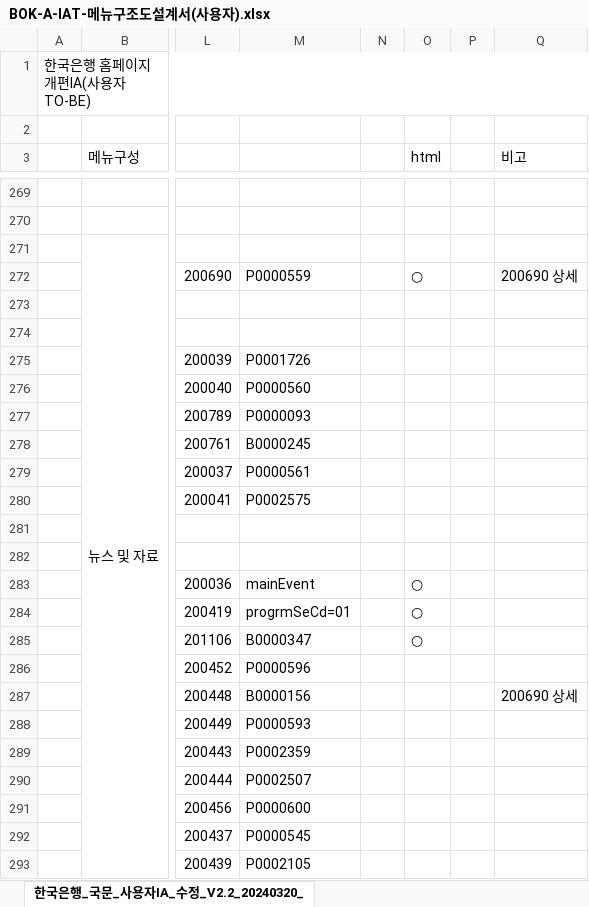
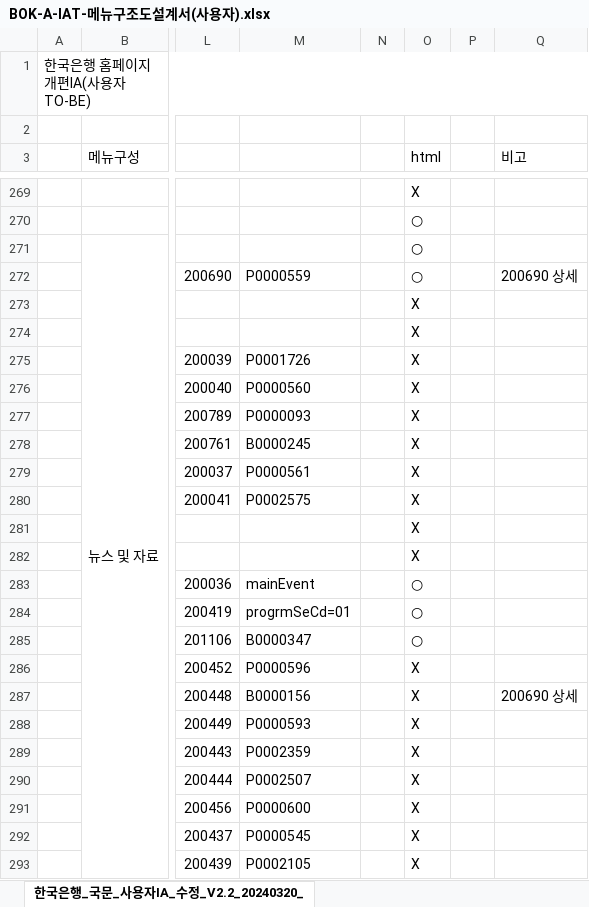
Before and after one commit to jung-mi-jung/bok_project, an Excel workbook: static/guide/portal/BOK-A-IAT-메뉴구조도설계서(사용자).xlsx, sheet 한국은행_국문_사용자IA_수정_V2.2_20240320_, drawn as a sheet; only a part is shown, gaps mark what is left out; values as stored, in another font and other column widths than the file's, no cell formats; the diff covers the shown part only; the diff names each change by its address in the sheet, - before the commit and + after, or states it on an @@ line.

```diff
--- a/static/guide/portal/BOK-A-IAT-메뉴구조도설계서(사용자).xlsx (sheet 한국은행_국문_사용자IA_수정_V2.2_20240320_)
+++ b/static/guide/portal/BOK-A-IAT-메뉴구조도설계서(사용자).xlsx (sheet 한국은행_국문_사용자IA_수정_V2.2_20240320_)
-O269 (html): (empty)
+O269 (html): X
-O270:O271 (html): (empty)
+O270:O271 (html): ○
-O273:O282 (html): (empty)
+O273:O282 (html): X
-O286:O293 (html): (empty)
+O286:O293 (html): X
```
Also changed, not shown: 421 edited cells elsewhere in this sheet, cell formats, 50 other files.
